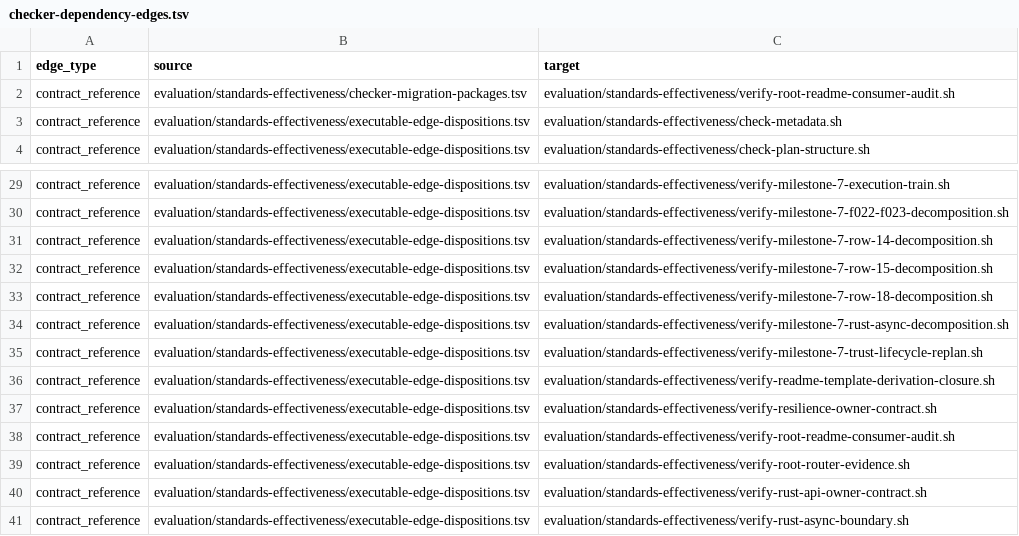
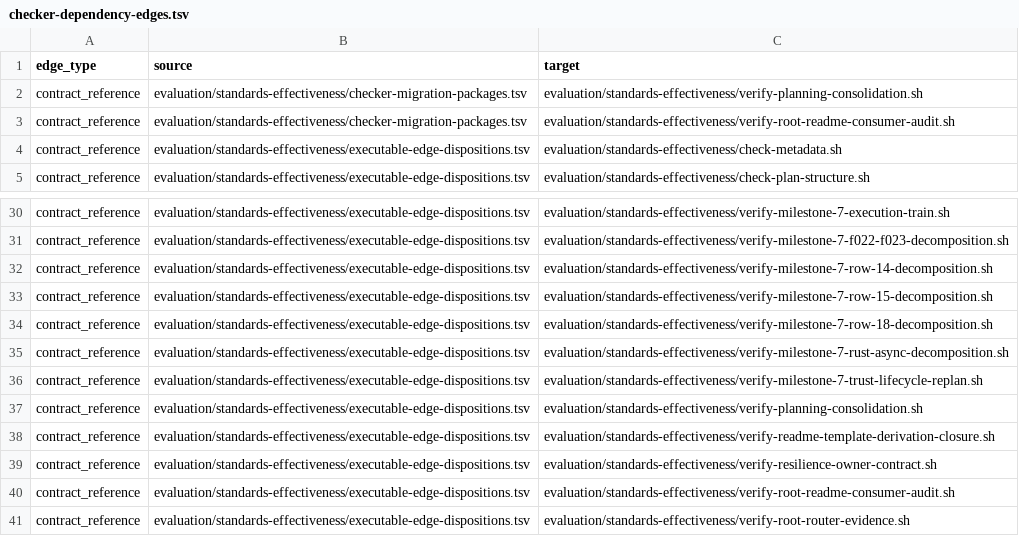
Before and after one commit to MrScripty/Coding-Standards, a TSV file: evaluation/standards-effectiveness/generated/checker-dependency-edges.tsv, drawn as a sheet; only a part is shown, gaps mark what is left out; the shorter side is filled out with more unchanged rows.

```diff
--- a/evaluation/standards-effectiveness/generated/checker-dependency-edges.tsv
+++ b/evaluation/standards-effectiveness/generated/checker-dependency-edges.tsv
@@ -1,2 +1,3 @@
 edge_type	source	target
+contract_reference	evaluation/standards-effectiveness/checker-migration-packages.tsv	evaluation/standards-effectiveness/verify-planning-consolidation.sh
 contract_reference	evaluation/standards-effectiveness/checker-migration-packages.tsv	evaluation/standards-effectiveness/verify-root-readme-consumer-audit.sh
@@ -35,2 +36,3 @@ contract_reference	evaluation/standards-effectiveness/executable-edge-dispositio
 contract_reference	evaluation/standards-effectiveness/executable-edge-dispositions.tsv	evaluation/standards-effectiveness/verify-milestone-7-trust-lifecycle-replan.sh
+contract_reference	evaluation/standards-effectiveness/executable-edge-dispositions.tsv	evaluation/standards-effectiveness/verify-planning-consolidation.sh
 contract_reference	evaluation/standards-effectiveness/executable-edge-dispositions.tsv	evaluation/standards-effectiveness/verify-readme-template-derivation-closure.sh
```
Also changed, not shown: evaluation/standards-effectiveness/checker-migration-packages.tsv, evaluation/standards-effectiveness/executable-edge-dispositions.tsv, 8 other files.
